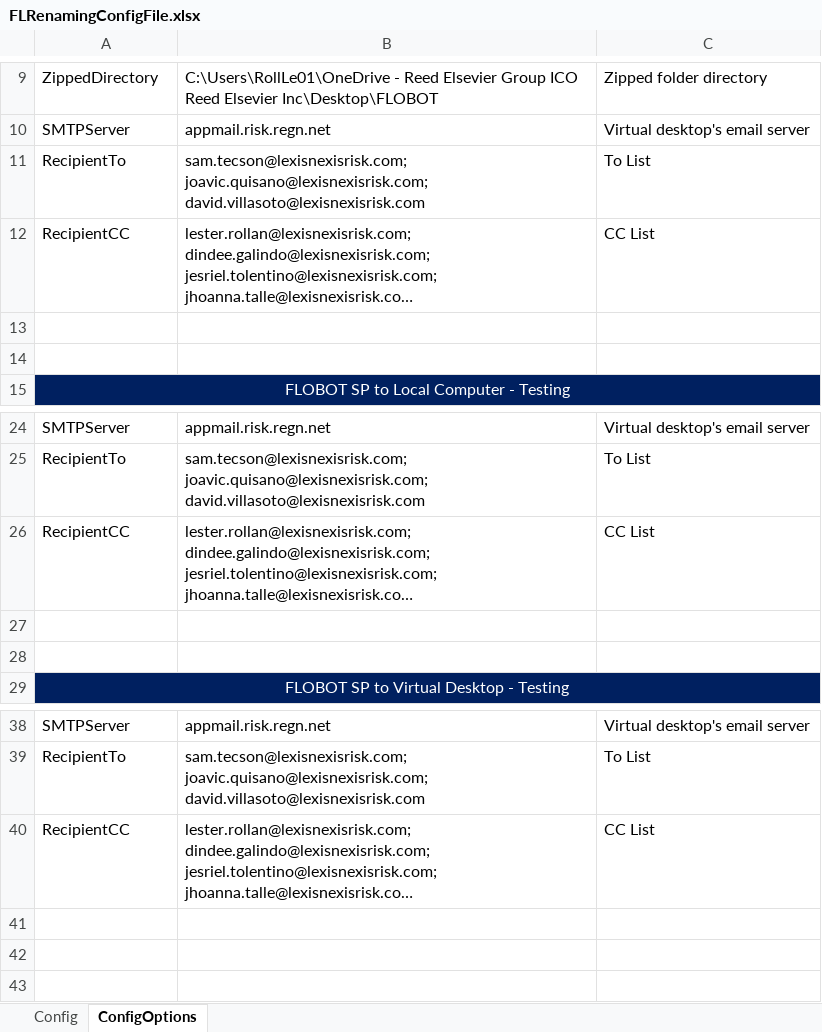
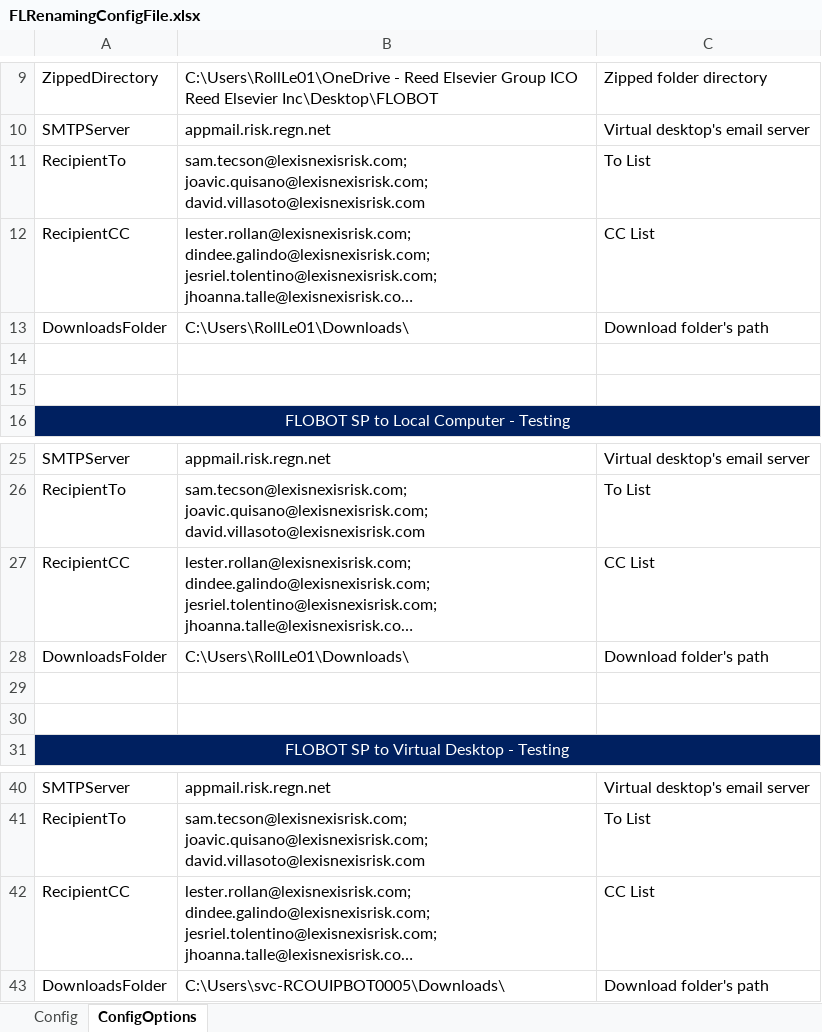
Before and after one commit to RollLe01/FLRenamingAutomationFinal, an Excel workbook: FLRenamingConfigFile.xlsx, sheet ConfigOptions, drawn as a sheet; only a part is shown, gaps mark what is left out; long unchanged cells end in …; values as stored, in another font and other column widths than the file's, no borders; the diff names each change by its address in the sheet, - before the commit and + after, or states it on an @@ line.

Commit message:
Updates done: - flow updated for the downloaded files to be saved in the default "Downloads" folder - flow updated for the downloaded files from the "Downloads" folder to be moved to the MasterFolder

```diff
--- a/FLRenamingConfigFile.xlsx (sheet ConfigOptions)
+++ b/FLRenamingConfigFile.xlsx (sheet ConfigOptions)
+row 13: DownloadsFolder | C:\Users\RollLe01\Downloads\ | Download folder's path
+row 28: DownloadsFolder | C:\Users\RollLe01\Downloads\ | Download folder's path
+row 43: DownloadsFolder | C:\Users\svc-RCOUIPBOT0005\Downloads\ | Download folder's path
```
Also changed, not shown: sheet Config, 21 other files.
